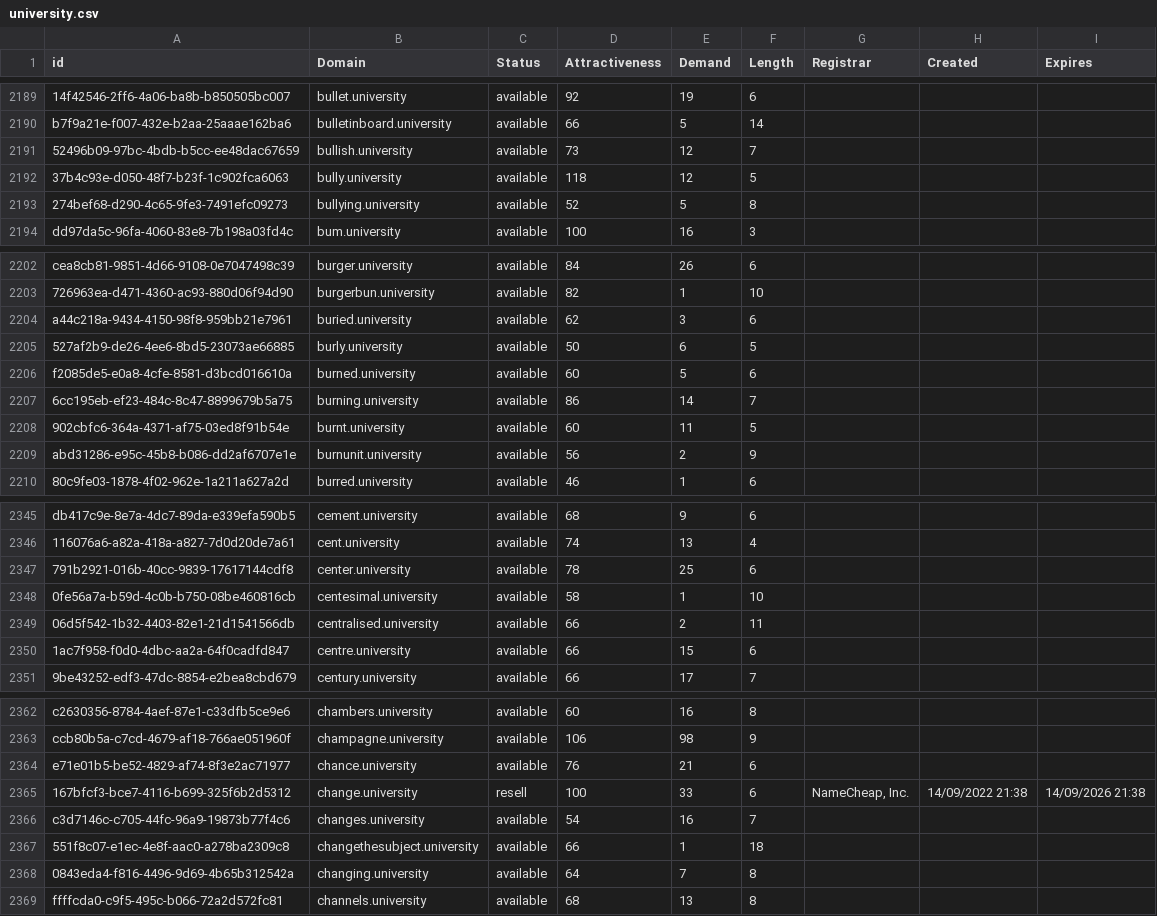
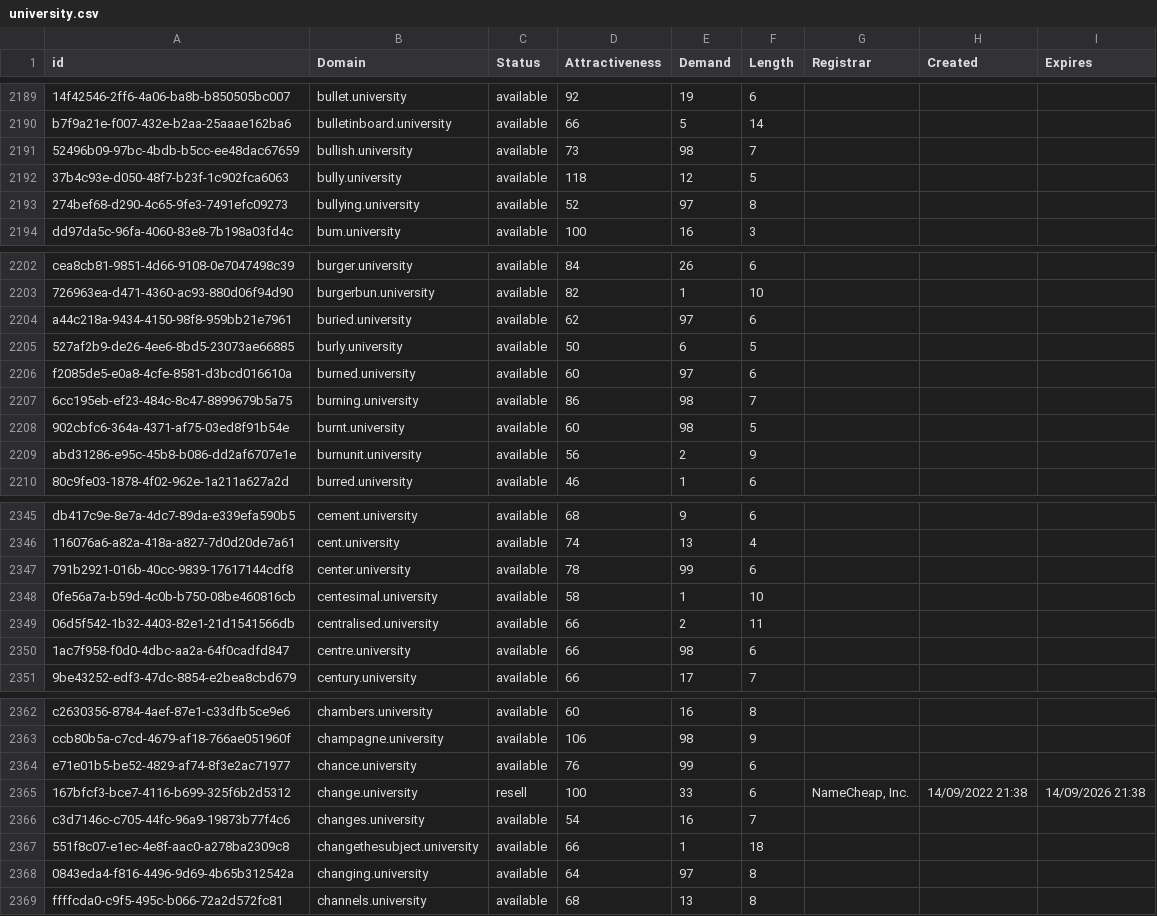
Before and after one commit to UniqueDomains/university-oneword-domains, a CSV file: university.csv, drawn as a sheet; only a part is shown, gaps mark what is left out; the diff covers the shown part only; the diff names each change by its address in the sheet, - before the commit and + after, or states it on an @@ line.

```diff
--- a/university.csv
+++ b/university.csv
-E2191 (Demand): 12
+E2191 (Demand): 98
-E2193 (Demand): 5
+E2193 (Demand): 97
-E2204 (Demand): 3
+E2204 (Demand): 97
-E2206 (Demand): 5
+E2206 (Demand): 97
-E2207 (Demand): 14
+E2207 (Demand): 98
-E2208 (Demand): 11
+E2208 (Demand): 98
-E2347 (Demand): 25
+E2347 (Demand): 99
-E2350 (Demand): 15
+E2350 (Demand): 98
-E2364 (Demand): 21
+E2364 (Demand): 99
-E2368 (Demand): 7
+E2368 (Demand): 97
```
Also changed, not shown: 81 edited cells elsewhere in this file, 2 other files.
